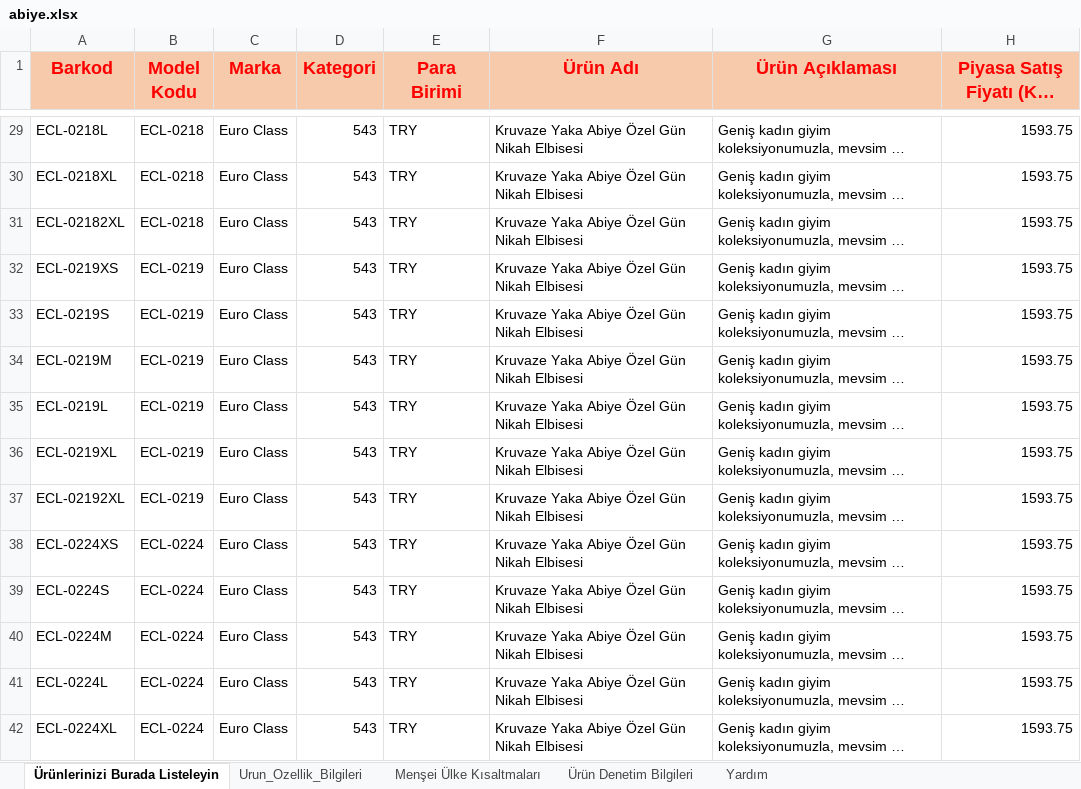
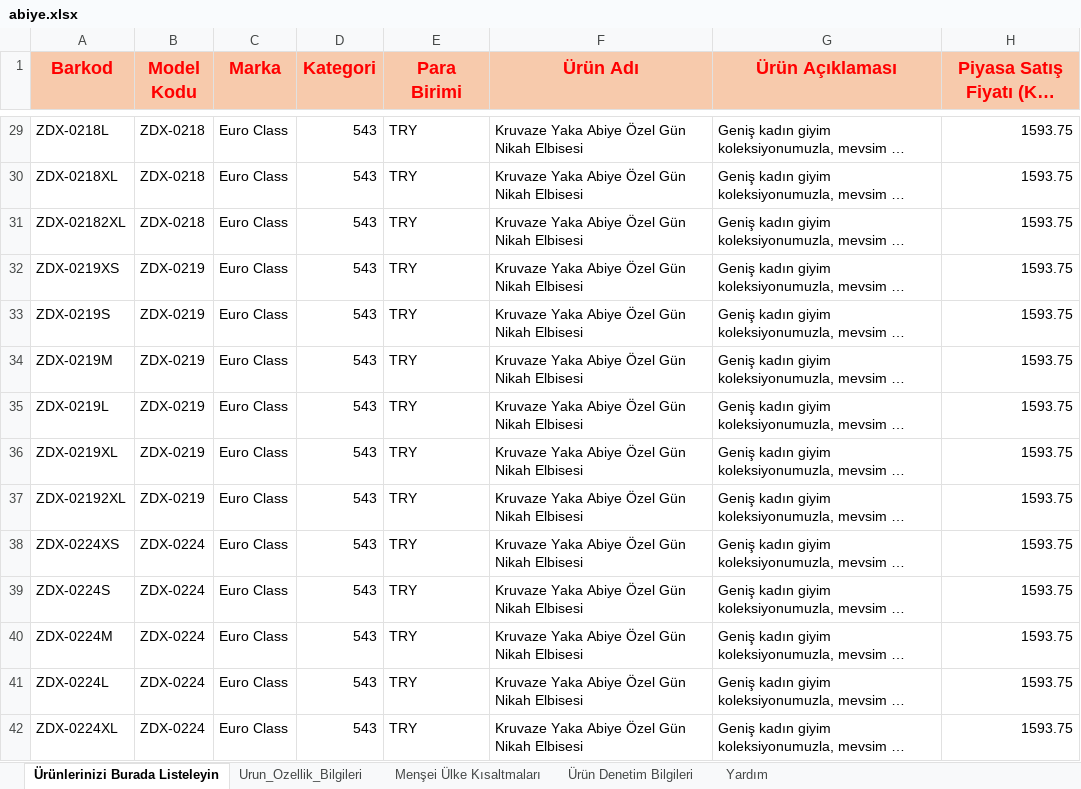
Before and after one commit to busra-byte/bulk-uploader-api, an Excel workbook: templates/trendyol/abiye.xlsx, sheet Ürünlerinizi Burada Listeleyin, drawn as a sheet; only a part is shown, gaps mark what is left out; long unchanged cells end in …; values as stored, in another font and other column widths than the file's, no borders; charts and pictures and table styles not drawn; the diff covers the shown part only; the diff names each change by its address in the sheet, - before the commit and + after, or states it on an @@ line.

```diff
--- a/templates/trendyol/abiye.xlsx (sheet Ürünlerinizi Burada Listeleyin)
+++ b/templates/trendyol/abiye.xlsx (sheet Ürünlerinizi Burada Listeleyin)
-A29 (Barkod): ECL-0218L
+A29 (Barkod): ZDX-0218L
-B29:B31 (Model Kodu): ECL-0218
+B29:B31 (Model Kodu): ZDX-0218
-A30 (Barkod): ECL-0218XL
+A30 (Barkod): ZDX-0218XL
-A31 (Barkod): ECL-02182XL
+A31 (Barkod): ZDX-02182XL
-A32 (Barkod): ECL-0219XS
+A32 (Barkod): ZDX-0219XS
-B32:B37 (Model Kodu): ECL-0219
+B32:B37 (Model Kodu): ZDX-0219
-A33 (Barkod): ECL-0219S
+A33 (Barkod): ZDX-0219S
-A34 (Barkod): ECL-0219M
+A34 (Barkod): ZDX-0219M
-A35 (Barkod): ECL-0219L
+A35 (Barkod): ZDX-0219L
-A36 (Barkod): ECL-0219XL
+A36 (Barkod): ZDX-0219XL
-A37 (Barkod): ECL-02192XL
+A37 (Barkod): ZDX-02192XL
-A38 (Barkod): ECL-0224XS
+A38 (Barkod): ZDX-0224XS
-B38:B42 (Model Kodu): ECL-0224
+B38:B42 (Model Kodu): ZDX-0224
-A39 (Barkod): ECL-0224S
+A39 (Barkod): ZDX-0224S
-A40 (Barkod): ECL-0224M
+A40 (Barkod): ZDX-0224M
-A41 (Barkod): ECL-0224L
+A41 (Barkod): ZDX-0224L
-A42 (Barkod): ECL-0224XL
+A42 (Barkod): ZDX-0224XL
```
Also changed, not shown: 182 edited cells elsewhere in this sheet, charts or pictures.
